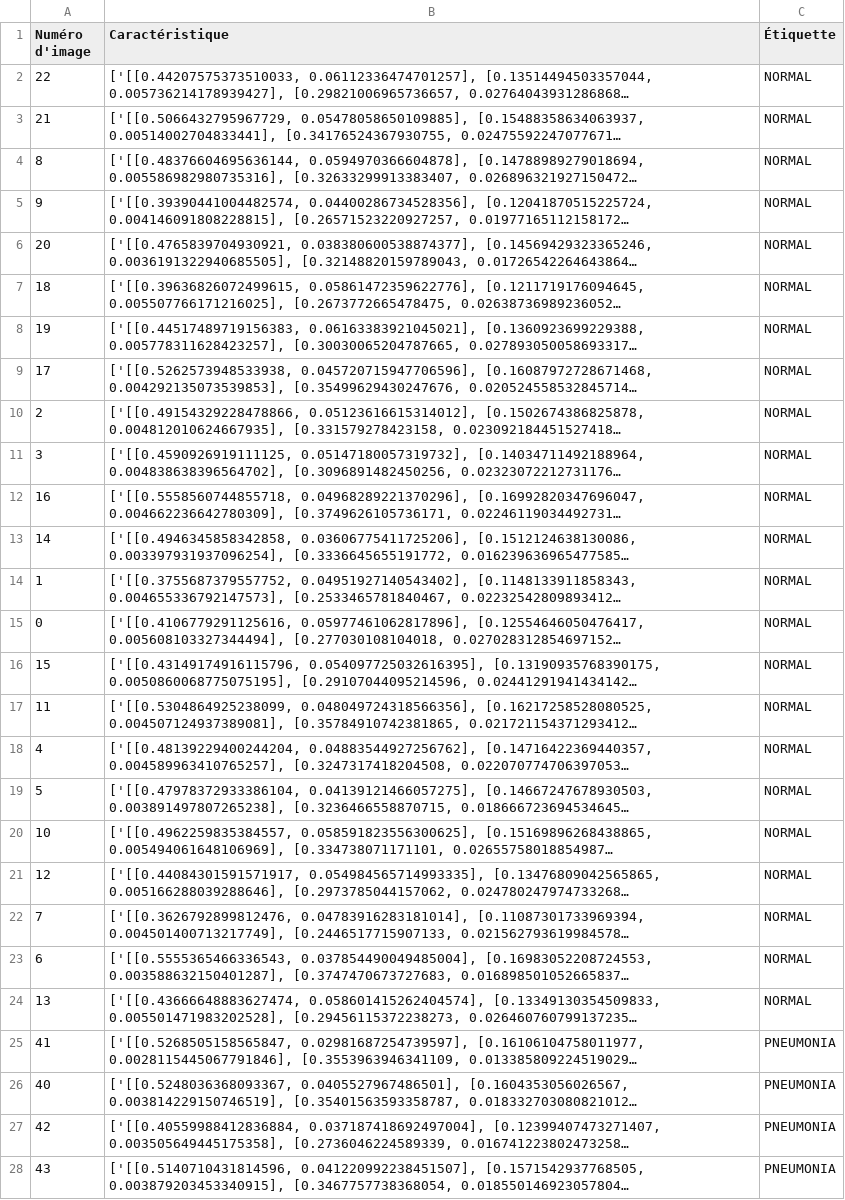
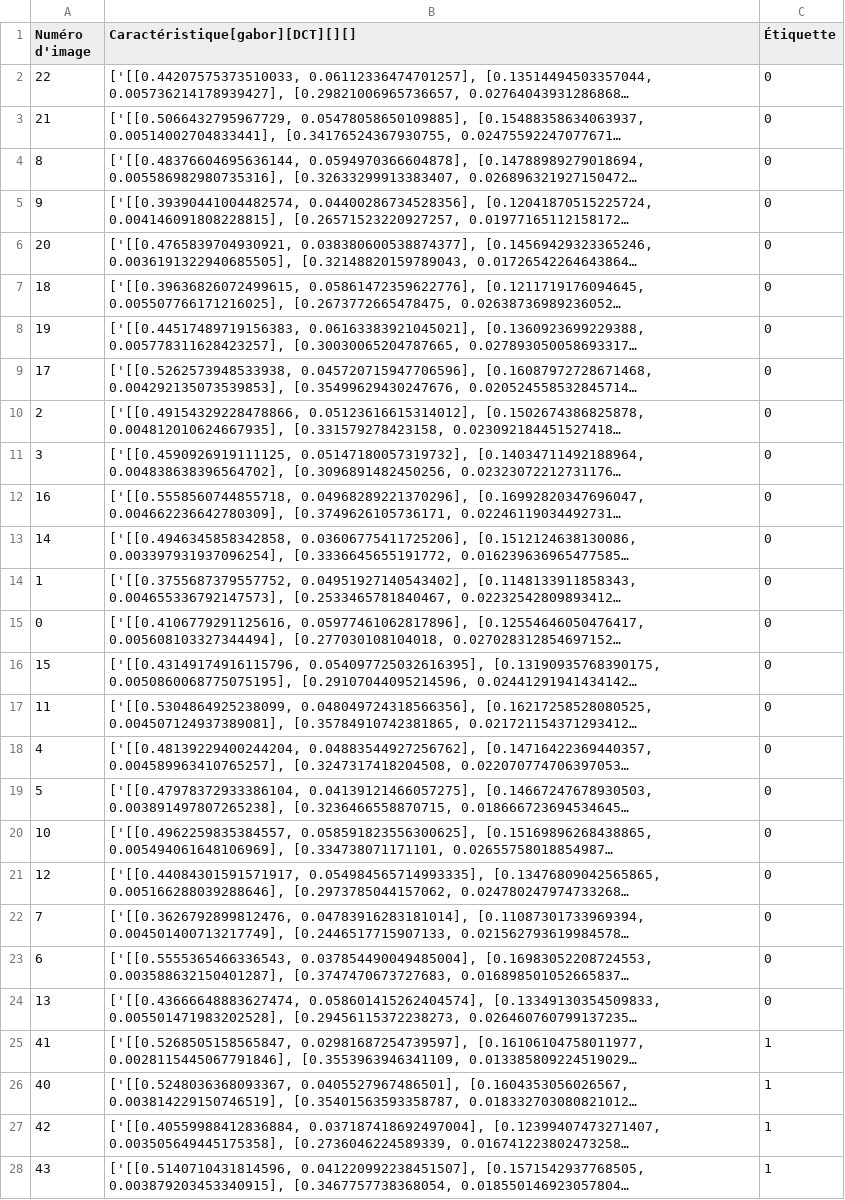
Before and after one commit to akramoo/gabor-filter, a CSV file: Datasets_features1.csv, drawn as a sheet; only a part is shown; long unchanged cells end in …; the diff covers the shown part only; the diff names each change by its address in the sheet, - before the commit and + after, or states it on an @@ line.

```diff
--- a/Datasets_features1.csv
+++ b/Datasets_features1.csv
-B1: Caractéristique
+B1: Caractéristique[gabor][DCT][][]
-C2:C24 (Étiquette): NORMAL
+C2:C24 (Étiquette): 0
-C25:C28 (Étiquette): PNEUMONIA
+C25:C28 (Étiquette): 1
```
Also changed, not shown: 27 edited cells elsewhere in this file, 1 other file.
